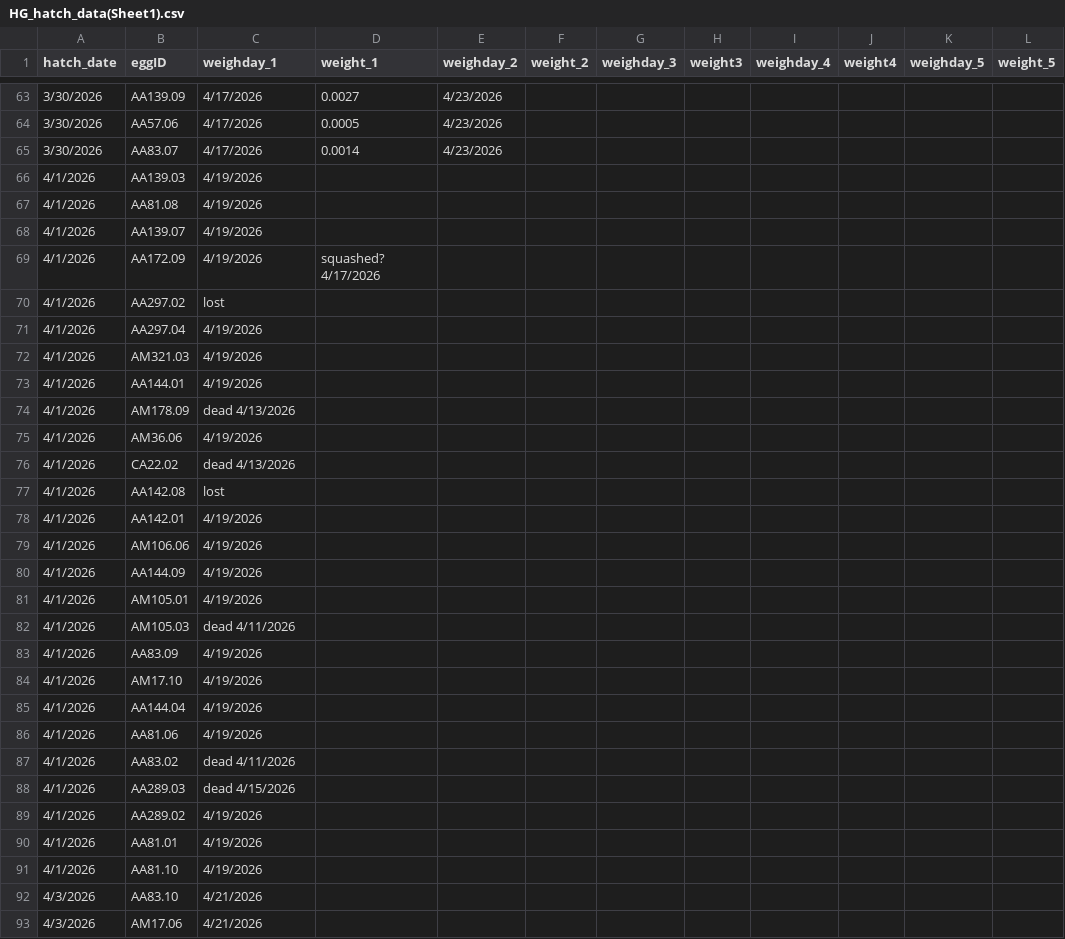
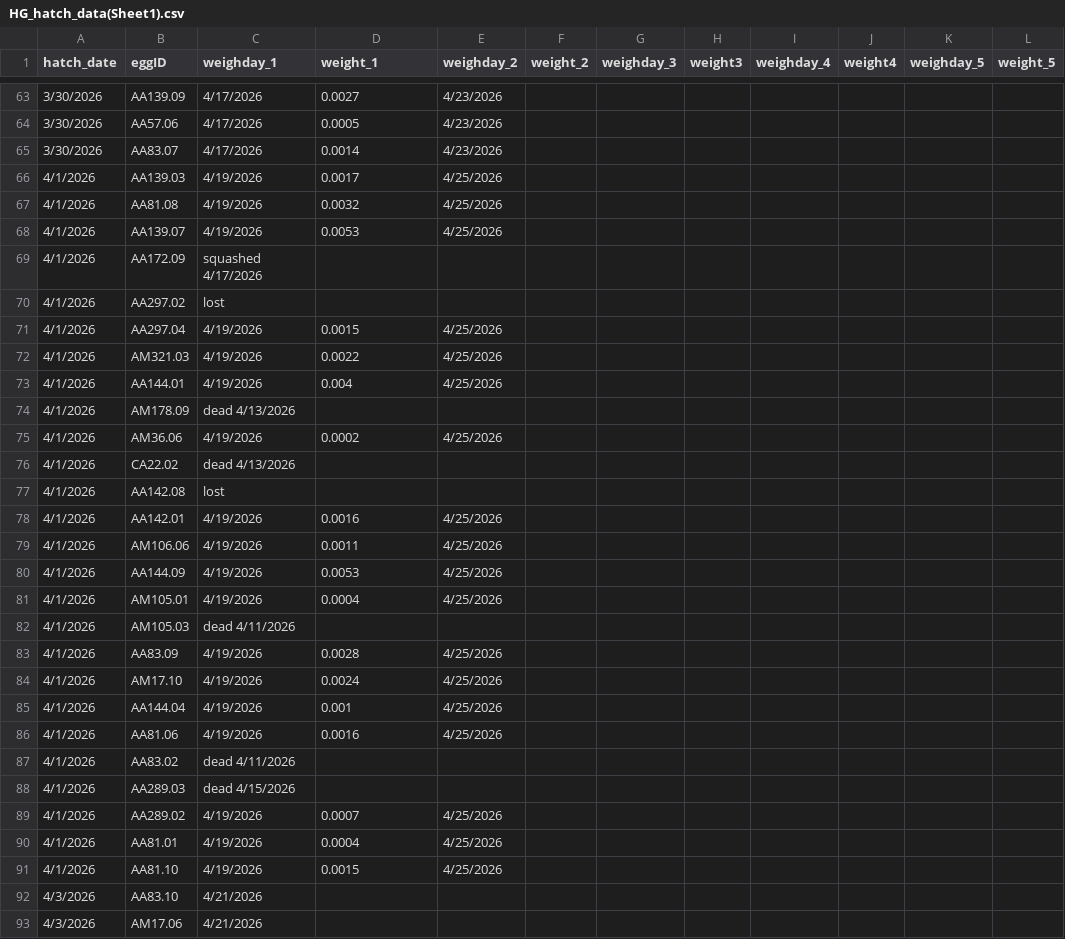
Before and after one commit to hannahglendell/MbiolProject, a CSV file: data/raw data/HG_hatch_data(Sheet1).csv, drawn as a sheet; only a part is shown, gaps mark what is left out; the diff covers the shown part only.

```diff
--- a/data/raw data/HG_hatch_data(Sheet1).csv
+++ b/data/raw data/HG_hatch_data(Sheet1).csv
@@ -65,28 +65,28 @@
 3/30/2026,AA83.07,4/17/2026,0.0014,4/23/2026,,,,,,,
-4/1/2026,AA139.03,4/19/2026,,,,,,,,,
-4/1/2026,AA81.08,4/19/2026,,,,,,,,,
-4/1/2026,AA139.07,4/19/2026,,,,,,,,,
-4/1/2026,AA172.09,4/19/2026,squashed? 4/17/2026,,,,,,,,
+4/1/2026,AA139.03,4/19/2026,0.0017,4/25/2026,,,,,,,
+4/1/2026,AA81.08,4/19/2026,0.0032,4/25/2026,,,,,,,
+4/1/2026,AA139.07,4/19/2026,0.0053,4/25/2026,,,,,,,
+4/1/2026,AA172.09,squashed 4/17/2026,,,,,,,,,
 4/1/2026,AA297.02,lost,,,,,,,,,
-4/1/2026,AA297.04,4/19/2026,,,,,,,,,
-4/1/2026,AM321.03,4/19/2026,,,,,,,,,
-4/1/2026,AA144.01,4/19/2026,,,,,,,,,
+4/1/2026,AA297.04,4/19/2026,0.0015,4/25/2026,,,,,,,
+4/1/2026,AM321.03,4/19/2026,0.0022,4/25/2026,,,,,,,
+4/1/2026,AA144.01,4/19/2026,0.004,4/25/2026,,,,,,,
 4/1/2026,AM178.09,dead 4/13/2026,,,,,,,,,
-4/1/2026,AM36.06,4/19/2026,,,,,,,,,
+4/1/2026,AM36.06,4/19/2026,0.0002,4/25/2026,,,,,,,
 4/1/2026,CA22.02,dead 4/13/2026,,,,,,,,,
 4/1/2026,AA142.08,lost,,,,,,,,,
-4/1/2026,AA142.01,4/19/2026,,,,,,,,,
-4/1/2026,AM106.06,4/19/2026,,,,,,,,,
-4/1/2026,AA144.09,4/19/2026,,,,,,,,,
-4/1/2026,AM105.01,4/19/2026,,,,,,,,,
+4/1/2026,AA142.01,4/19/2026,0.0016,4/25/2026,,,,,,,
+4/1/2026,AM106.06,4/19/2026,0.0011,4/25/2026,,,,,,,
+4/1/2026,AA144.09,4/19/2026,0.0053,4/25/2026,,,,,,,
+4/1/2026,AM105.01,4/19/2026,0.0004,4/25/2026,,,,,,,
 4/1/2026,AM105.03,dead 4/11/2026,,,,,,,,,
-4/1/2026,AA83.09,4/19/2026,,,,,,,,,
-4/1/2026,AM17.10,4/19/2026,,,,,,,,,
-4/1/2026,AA144.04,4/19/2026,,,,,,,,,
-4/1/2026,AA81.06,4/19/2026,,,,,,,,,
+4/1/2026,AA83.09,4/19/2026,0.0028,4/25/2026,,,,,,,
+4/1/2026,AM17.10,4/19/2026,0.0024,4/25/2026,,,,,,,
+4/1/2026,AA144.04,4/19/2026,0.001,4/25/2026,,,,,,,
+4/1/2026,AA81.06,4/19/2026,0.0016,4/25/2026,,,,,,,
 4/1/2026,AA83.02,dead 4/11/2026,,,,,,,,,
 4/1/2026,AA289.03,dead 4/15/2026,,,,,,,,,
-4/1/2026,AA289.02,4/19/2026,,,,,,,,,
-4/1/2026,AA81.01,4/19/2026,,,,,,,,,
-4/1/2026,AA81.10,4/19/2026,,,,,,,,,
+4/1/2026,AA289.02,4/19/2026,0.0007,4/25/2026,,,,,,,
+4/1/2026,AA81.01,4/19/2026,0.0004,4/25/2026,,,,,,,
+4/1/2026,AA81.10,4/19/2026,0.0015,4/25/2026,,,,,,,
 4/3/2026,AA83.10,4/21/2026,,,,,,,,,
```
Also changed, not shown: 33 edited cells elsewhere in this file, data/clean data/caterpillar_data.csv, 1 other file.
